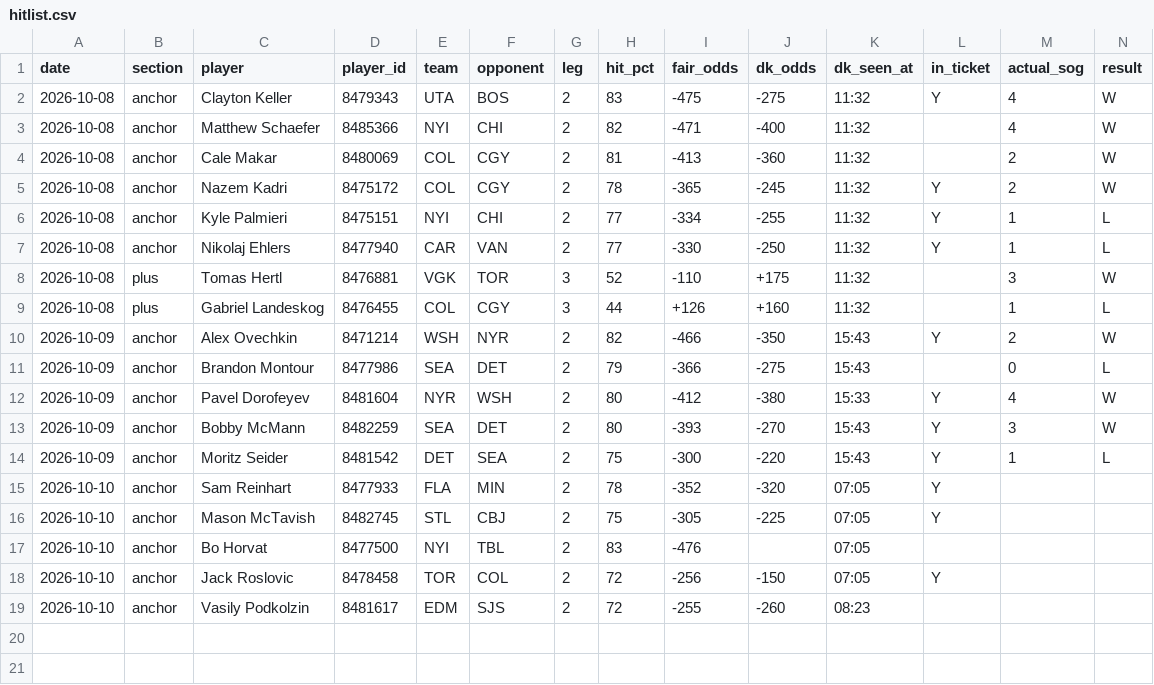
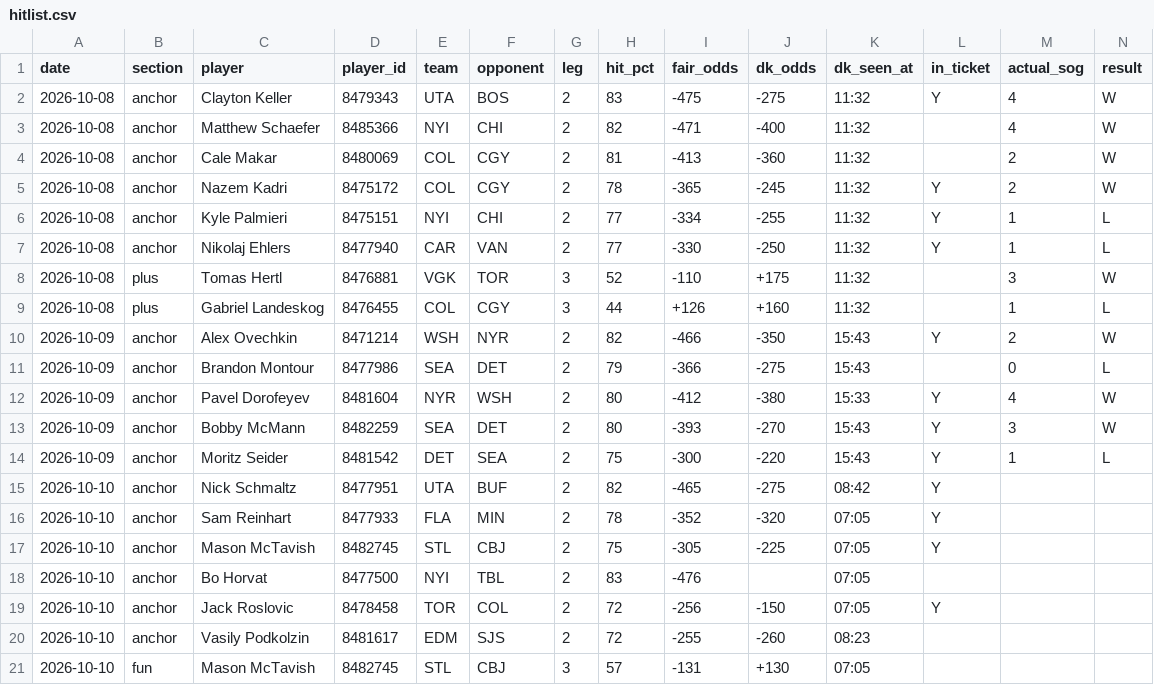
Before and after one commit to phumbad-lab/nhl-sog-hitlist, a CSV file: hitlist.csv, drawn as a sheet; only a part is shown; rows hold the shown columns only; the diff names each change by its address in the sheet, - before the commit and + after, or states it on an @@ line.

```diff
--- a/hitlist.csv
+++ b/hitlist.csv
+row 15: 2026-10-10 | anchor | Nick Schmaltz | 8477951 | UTA | BUF | 2 | 82 | -465 | -275 | 08:42 | Y
+row 21: 2026-10-10 | fun | Mason McTavish | 8482745 | STL | CBJ | 3 | 57 | -131 | +130 | 07:05
```
Also changed, not shown: 1 other file.
